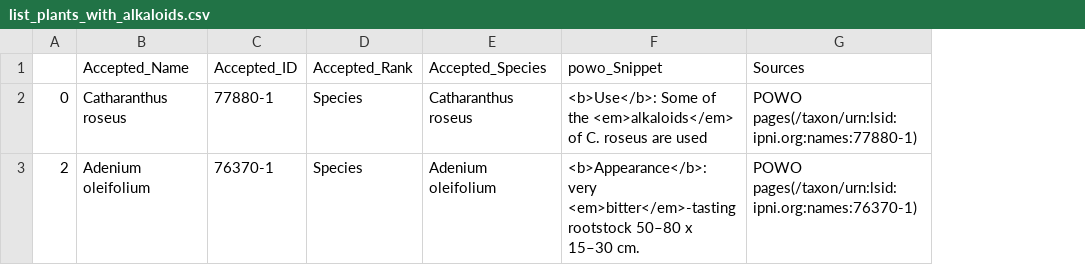
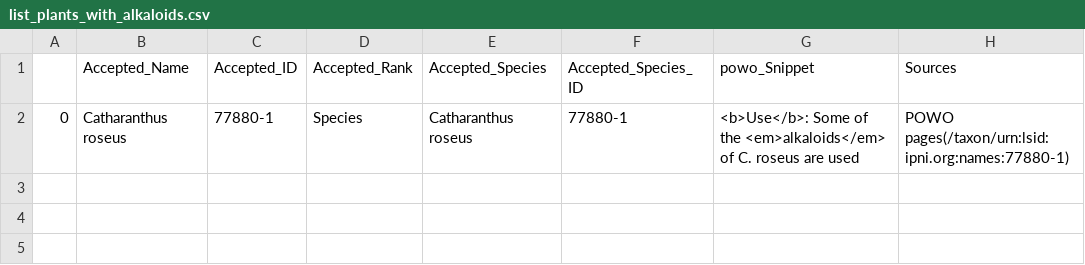
Before and after one commit to alrichardbollans/mining_trait_data, a CSV file: alkaloid_vars/outputs/list_plants_with_alkaloids.csv, drawn as a sheet; removed rows and columns are numbered as before the commit, all else as after; the diff names each change by its address in the sheet, - before the commit and + after, or states it on an @@ line.

Commit message:
Update name standardising

```diff
--- a/alkaloid_vars/outputs/list_plants_with_alkaloids.csv
+++ b/alkaloid_vars/outputs/list_plants_with_alkaloids.csv
+column F (Accepted_Species_ID), row 2: 77880-1
-row 3: 2 | Adenium oleifolium | 76370-1 | Species | Adenium oleifolium | <b>Appearance</b>: very <em>bitter</em>-tasting rootstock 50–80 x 15–30 cm. | POWO pages(/taxon/urn:lsid:ipni.org:names:76370-1)
```
Also changed, not shown: medicinal_usage_vars/outputs/list_plants_malarial_usage.csv, morphological_vars/outputs/habits.csv, 8 other files.
